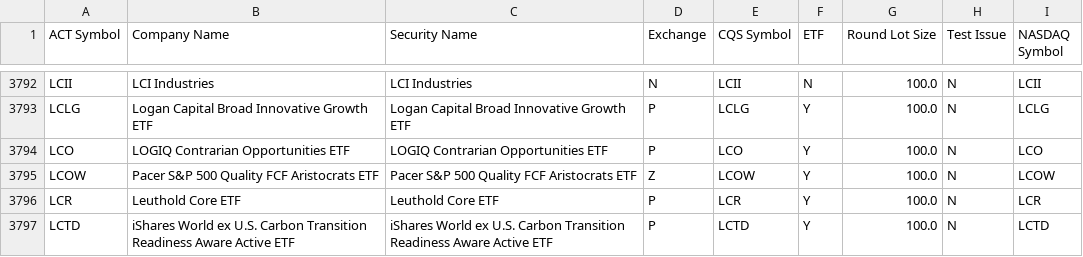
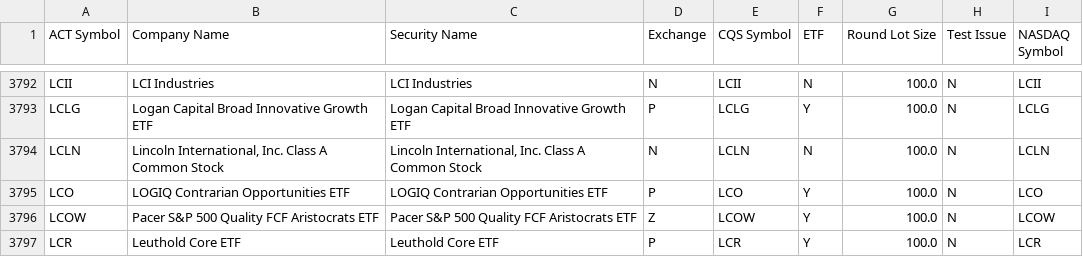
Before and after one commit to datasets/nyse-other-listings, a CSV file: data/other-listed.csv, drawn as a sheet; only a part is shown, gaps mark what is left out; the shorter side is filled out with more unchanged rows.

```diff
--- a/data/other-listed.csv
+++ b/data/other-listed.csv
@@ -3793,2 +3793,3 @@ LCII,LCI Industries,LCI Industries,N,LCII,N,100.0,N,LCII
 LCLG,Logan Capital Broad Innovative Growth ETF,Logan Capital Broad Innovative Growth ETF,P,LCLG,Y,100.0,N,LCLG
+LCLN,"Lincoln International, Inc. Class A Common Stock","Lincoln International, Inc. Class A Common Stock",N,LCLN,N,100.0,N,LCLN
 LCO,LOGIQ Contrarian Opportunities ETF,LOGIQ Contrarian Opportunities ETF,P,LCO,Y,100.0,N,LCO
```
Also changed, not shown: data/nyse-listed.csv.
